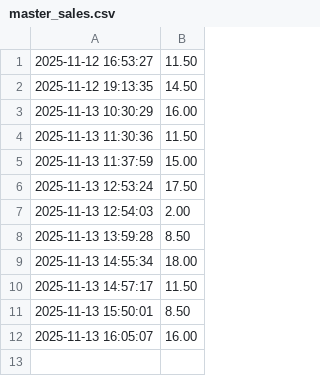
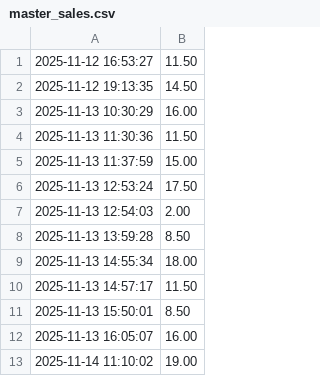
Before and after one commit to dzhamarko-creator/capstone-2, a CSV file: src/main/resources/receipts/master_sales.csv, drawn as a sheet; the diff names each change by its address in the sheet, - before the commit and + after, or states it on an @@ line.

```diff
--- a/src/main/resources/receipts/master_sales.csv
+++ b/src/main/resources/receipts/master_sales.csv
+row 13: 2025-11-14 11:10:02 | 19.00
```
Also changed, not shown: 1 other file.
